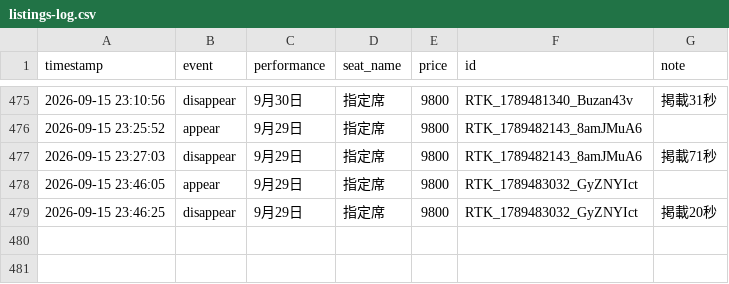
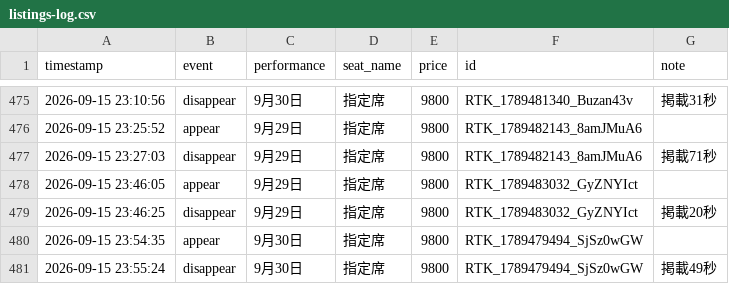
Before and after one commit to dragonballgokou-rose-boop/cursor, a CSV file: ticket-monitor/listings-log.csv, drawn as a sheet; only a part is shown, gaps mark what is left out.

Commit message:
chore: update listings log

```diff
--- a/ticket-monitor/listings-log.csv
+++ b/ticket-monitor/listings-log.csv
@@ -479 +479,3 @@ timestamp,event,performance,seat_name,price,id,note
 "2026-09-15 23:46:25","disappear","9月29日","指定席","9800","RTK_1789483032_GyZNYIct","掲載20秒"
+"2026-09-15 23:54:35","appear","9月30日","指定席","9800","RTK_1789479494_SjSz0wGW",""
+"2026-09-15 23:55:24","disappear","9月30日","指定席","9800","RTK_1789479494_SjSz0wGW","掲載49秒"
```
